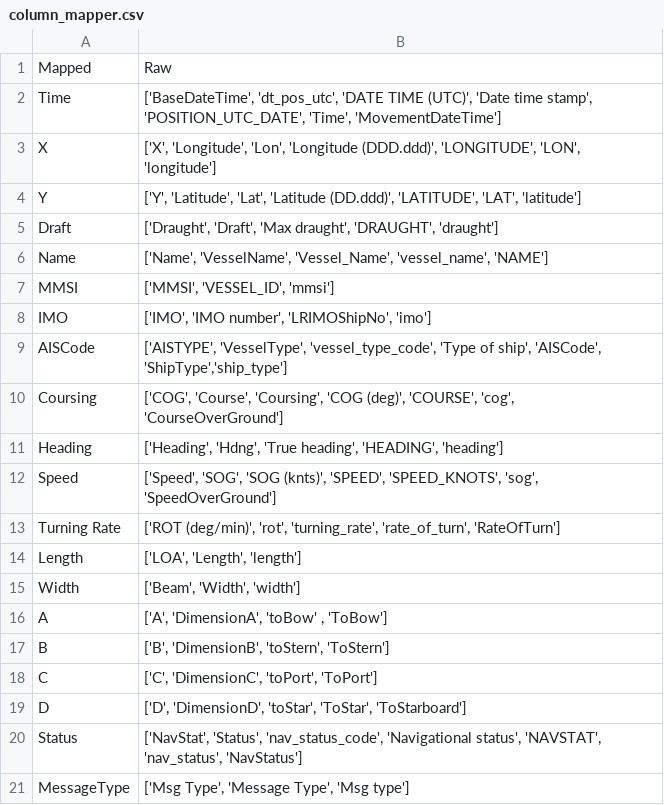
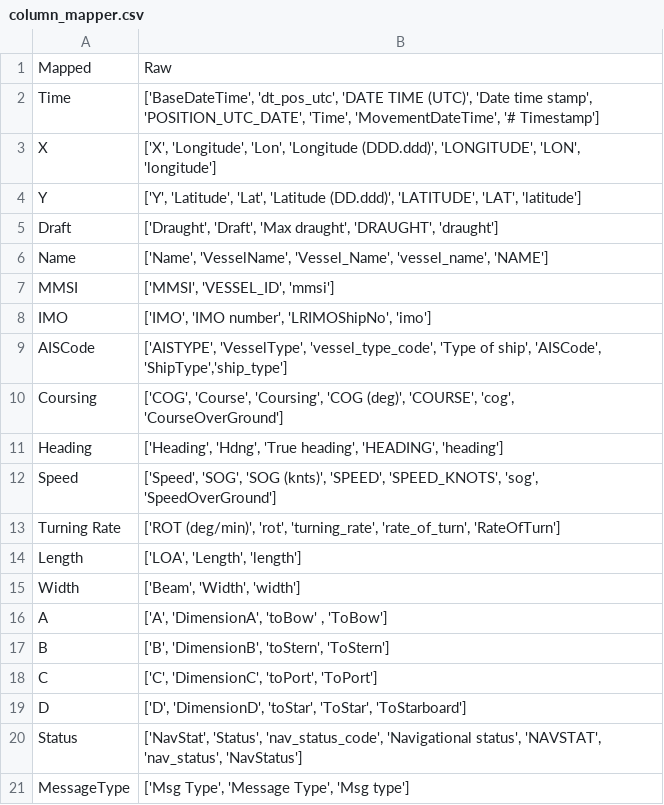
Before and after one commit to derekeden/trackio, a CSV file: trackio/supporting/column_mapper.csv, drawn as a sheet.

Commit message:
added new time column to column mapper

```diff
--- a/trackio/supporting/column_mapper.csv
+++ b/trackio/supporting/column_mapper.csv
@@ -1,3 +1,3 @@
 Mapped,Raw
-Time,"['BaseDateTime', 'dt_pos_utc', 'DATE TIME (UTC)', 'Date time stamp', 'POSITION_UTC_DATE', 'Time', 'MovementDateTime']"
+Time,"['BaseDateTime', 'dt_pos_utc', 'DATE TIME (UTC)', 'Date time stamp', 'POSITION_UTC_DATE', 'Time', 'MovementDateTime', '# Timestamp']"
 X,"['X', 'Longitude', 'Lon', 'Longitude (DDD.ddd)', 'LONGITUDE', 'LON', 'longitude']"
```
